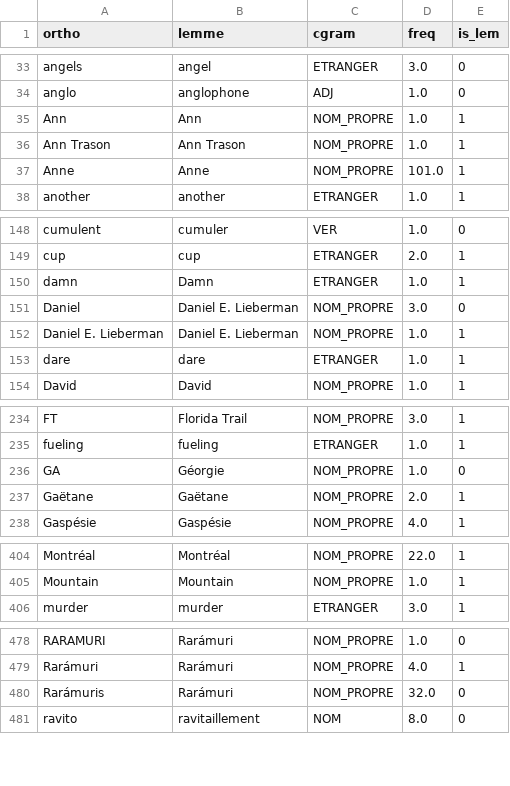
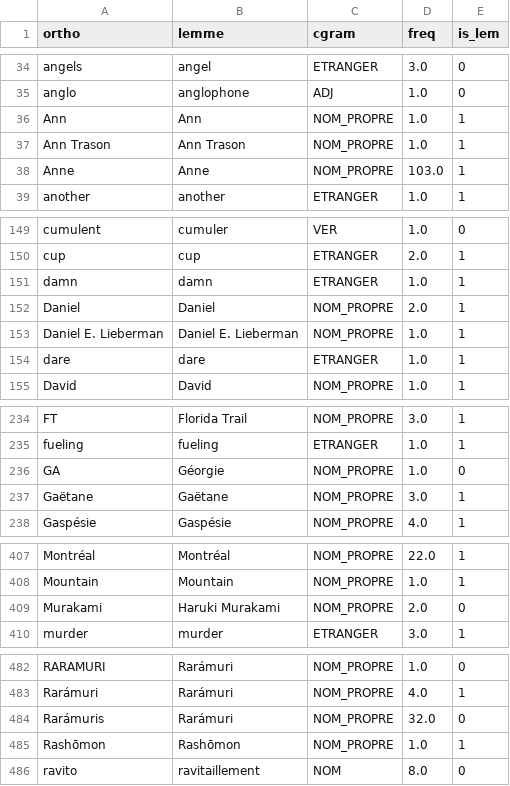
Before and after one commit to joanroch/french-repetition-checker, a TSV file: DNF_custom_lexicon.tsv, drawn as a sheet; only a part is shown, gaps mark what is left out; the diff covers the shown part only.

```diff
--- a/DNF_custom_lexicon.tsv
+++ b/DNF_custom_lexicon.tsv
@@ -36,3 +37,3 @@ Ann	Ann	NOM_PROPRE	1.0	1
 Ann Trason	Ann Trason	NOM_PROPRE	1.0	1
-Anne	Anne	NOM_PROPRE	101.0	1
+Anne	Anne	NOM_PROPRE	103.0	1
 another	another	ETRANGER	1.0	1
@@ -149,4 +150,4 @@ cumulent	cumuler	VER	1.0	0
 cup	cup	ETRANGER	2.0	1
-damn	Damn	ETRANGER	1.0	1
-Daniel	Daniel E. Lieberman	NOM_PROPRE	3.0	0
+damn	damn	ETRANGER	1.0	1
+Daniel	Daniel	NOM_PROPRE	2.0	1
 Daniel E. Lieberman	Daniel E. Lieberman	NOM_PROPRE	1.0	1
@@ -236,3 +236,3 @@ fueling	fueling	ETRANGER	1.0	1
 GA	Géorgie	NOM_PROPRE	1.0	0
-Gaëtane	Gaëtane	NOM_PROPRE	2.0	1
+Gaëtane	Gaëtane	NOM_PROPRE	3.0	1
 Gaspésie	Gaspésie	NOM_PROPRE	4.0	1
@@ -405,2 +408,3 @@ Montréal	Montréal	NOM_PROPRE	22.0	1
 Mountain	Mountain	NOM_PROPRE	1.0	1
+Murakami	Haruki Murakami	NOM_PROPRE	2.0	0
 murder	murder	ETRANGER	3.0	1
@@ -480,2 +484,3 @@ Rarámuri	Rarámuri	NOM_PROPRE	4.0	1
 Rarámuris	Rarámuri	NOM_PROPRE	32.0	0
+Rashōmon	Rashōmon	NOM_PROPRE	1.0	1
 ravito	ravitaillement	NOM	8.0	0
```
Also changed, not shown: 4 added rows, 1 removed row and 7 edited cells elsewhere in this file.
